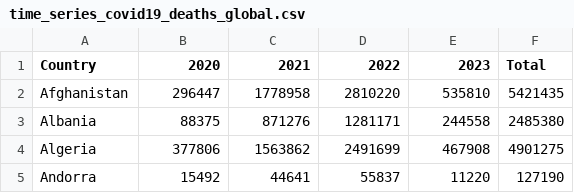
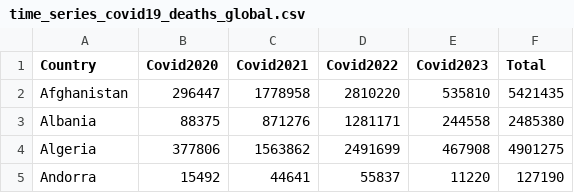
Before and after one commit to Tina-Harter/narrative-visualization-project, a CSV file: data/time_series_covid19_deaths_global.csv, drawn as a sheet; only a part is shown.

```diff
--- a/data/time_series_covid19_deaths_global.csv
+++ b/data/time_series_covid19_deaths_global.csv
@@ -1,2 +1,2 @@
-Country,2020,2021,2022,2023,Total
+Country,Covid2020,Covid2021,Covid2022,Covid2023,Total
 Afghanistan,296447,1778958,2810220,535810,5421435
```
Also changed, not shown: 6 other files.
